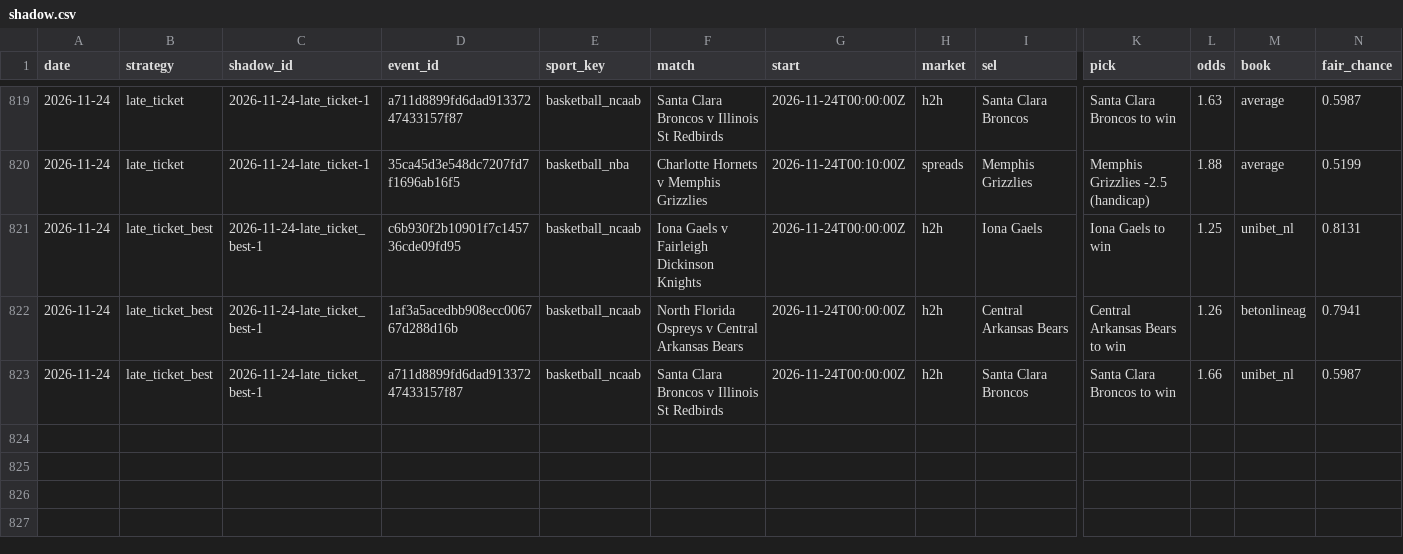
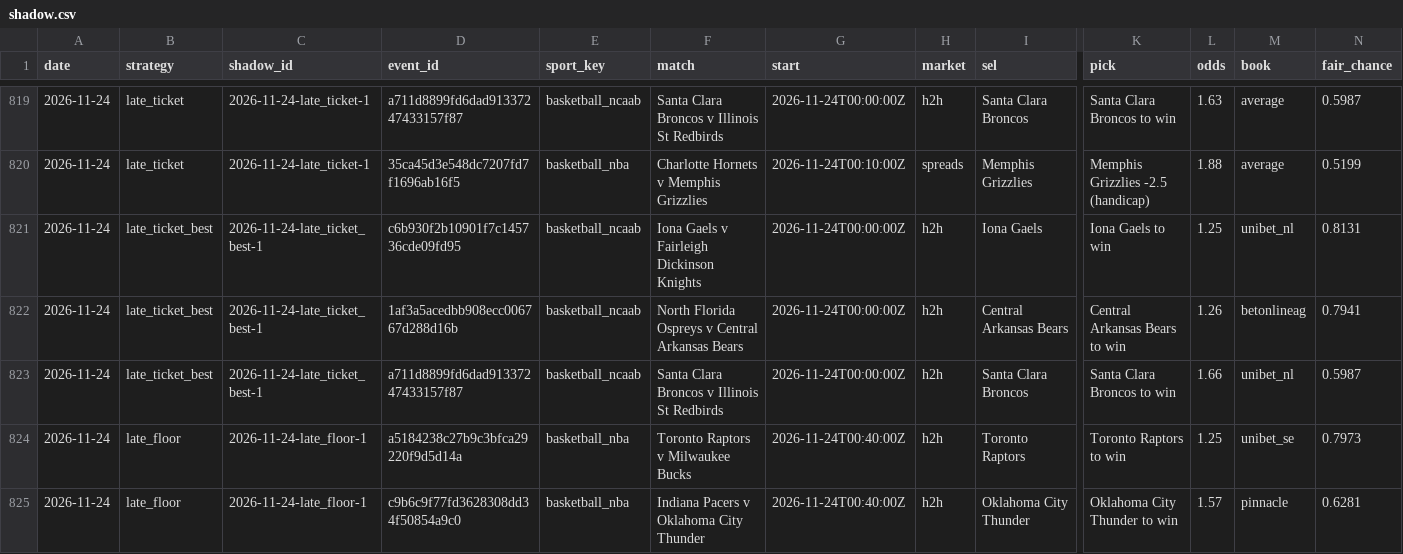
Before and after one commit to tralesmile/kockajse, a CSV file: data/shadow.csv, drawn as a sheet; only a part is shown, gaps mark what is left out; rows hold the shown columns only; the diff names each change by its address in the sheet, - before the commit and + after, or states it on an @@ line.

```diff
--- a/data/shadow.csv
+++ b/data/shadow.csv
+row 824: 2026-11-24 | late_floor | 2026-11-24-late_floor-1 | a5184238c27b9c3bfca29220f9d5d14a | basketball_nba | Toronto Raptors v Milwaukee Bucks | 2026-11-24T00:40:00Z | h2h | Toronto Raptors | Toronto Raptors to win | 1.25 | unibet_se | 0.7973
+row 825: 2026-11-24 | late_floor | 2026-11-24-late_floor-1 | c9b6c9f77fd3628308dd34f50854a9c0 | basketball_nba | Indiana Pacers v Oklahoma City Thunder | 2026-11-24T00:40:00Z | h2h | Oklahoma City Thunder | Oklahoma City Thunder to win | 1.57 | pinnacle | 0.6281
```
Also changed, not shown: data/closing.csv, 2 other files.
